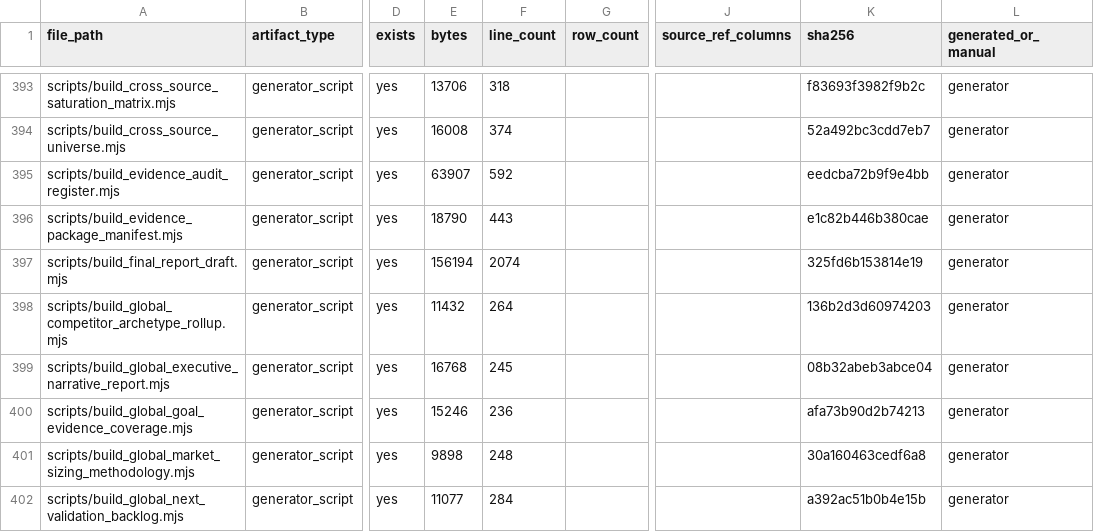
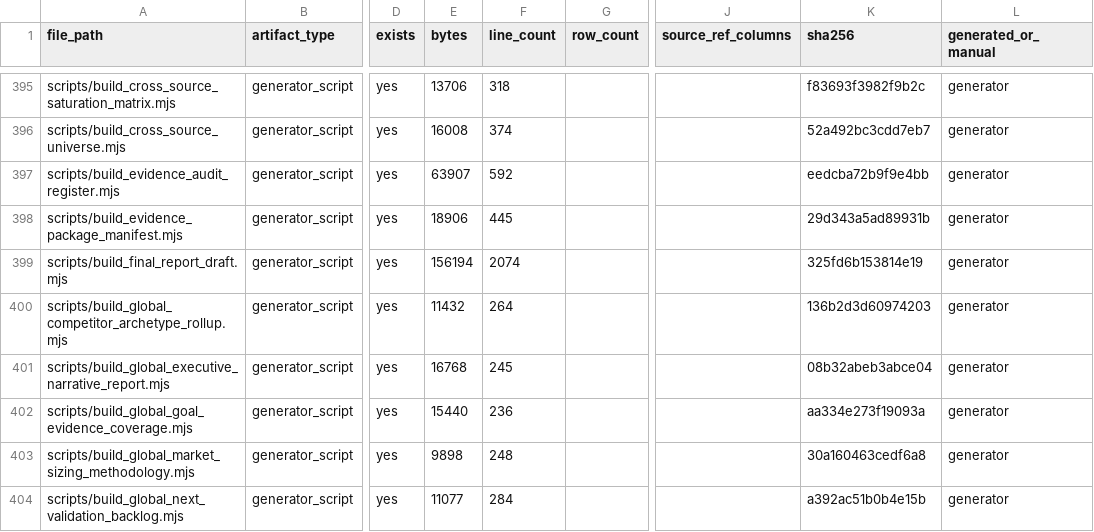
Before and after one commit to kirbudilov01/alina-research, a CSV file: data_processed/evidence_artifact_manifest.csv, drawn as a sheet; only a part is shown, gaps mark what is left out; addresses are those after the commit; the diff covers the shown part only; the diff names each change by its address in the sheet, - before the commit and + after, or states it on an @@ line.

```diff
--- a/data_processed/evidence_artifact_manifest.csv
+++ b/data_processed/evidence_artifact_manifest.csv
-E398 (bytes): 18790
+E398 (bytes): 18906
-F398 (line_count): 443
+F398 (line_count): 445
-K398 (sha256): e1c82b446b380cae
+K398 (sha256): 29d343a5ad89931b
-E402 (bytes): 15246
+E402 (bytes): 15440
-K402 (sha256): afa73b90d2b74213
+K402 (sha256): aa334e273f19093a
```
Also changed, not shown: 3 added rows and 29 edited cells elsewhere in this file, data_processed/global_goal_evidence_coverage.csv, data_processed/global_hypothesis_source_appendix.csv, 18 other files.
